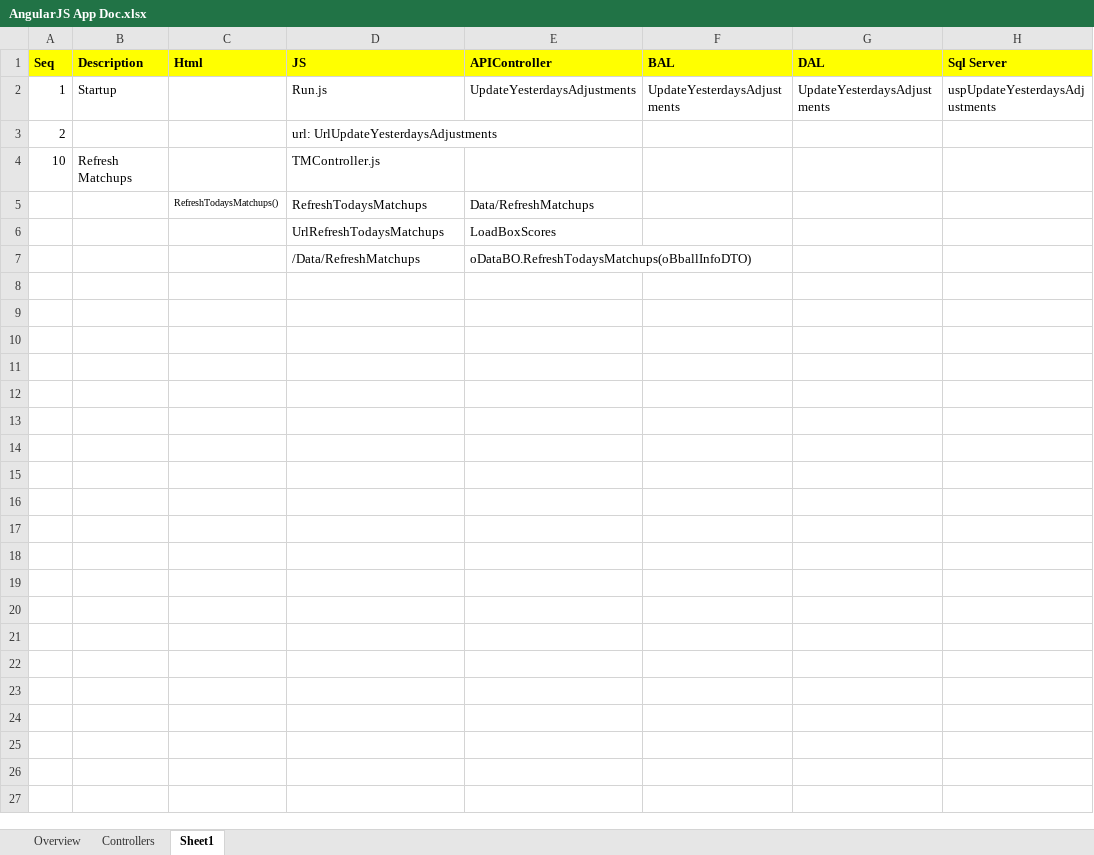
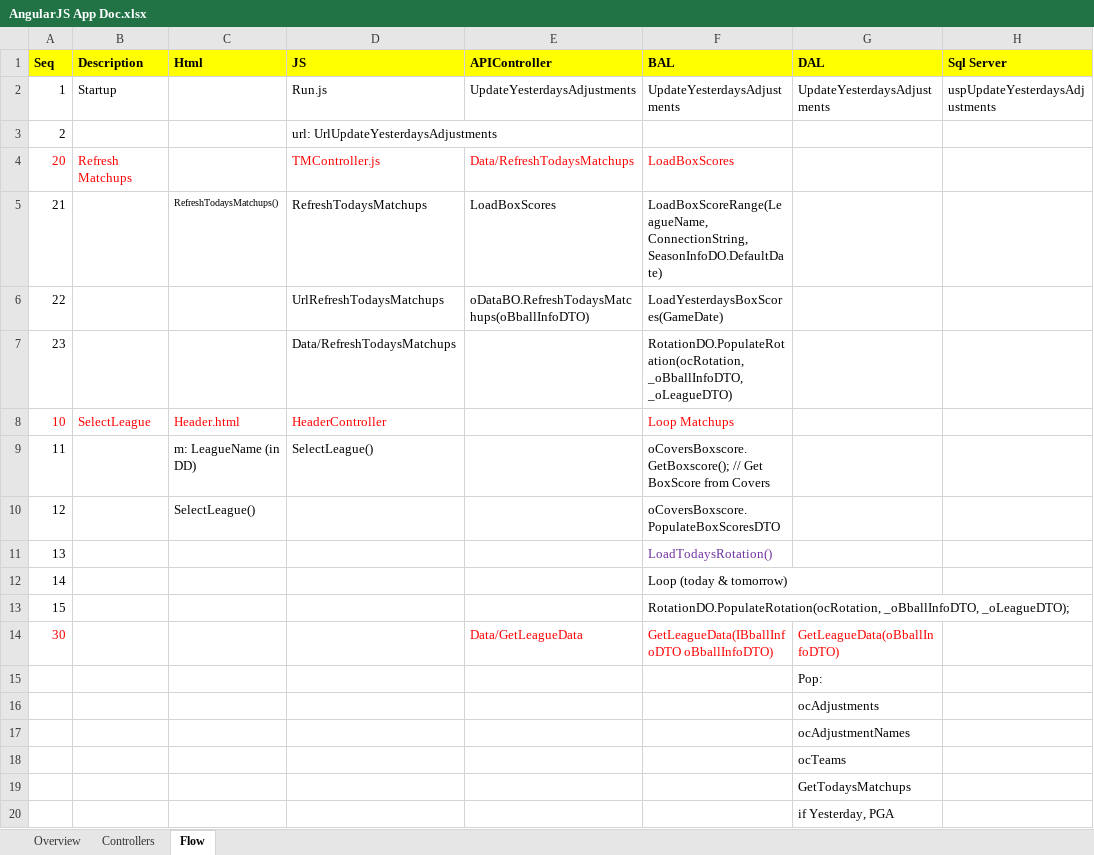
Before and after one commit to mrroot123/BballMVC, an Excel workbook: BballMVC/_Documentation/AngularJS App Doc.xlsx, sheet Flow, drawn as a sheet; values as stored, in another font and other column widths than the file's, no borders; charts and pictures not drawn; removed rows and columns are numbered as before the commit, all else as after; the diff names each change by its address in the sheet, - before the commit and + after, or states it on an @@ line.

```diff
--- a/BballMVC/_Documentation/AngularJS App Doc.xlsx (sheet Flow)
+++ b/BballMVC/_Documentation/AngularJS App Doc.xlsx (sheet Flow)
-sheet tab: Sheet1
+sheet tab: Flow
-row 4: 10 | Refresh Matchups |  | TMController.js
-row 5:  |  | RefreshTodaysMatchups() | RefreshTodaysMatchups | Data/RefreshMatchups
-row 6:  |  |  | UrlRefreshTodaysMatchups | LoadBoxScores
-row 7:  |  |  | /Data/RefreshMatchups | oDataBO.RefreshTodaysMatchups(oBballInfoDTO)
+row 4: 20 | Refresh Matchups |  | TMController.js | Data/RefreshTodaysMatchups | LoadBoxScores
+row 5: 21 |  | RefreshTodaysMatchups() | RefreshTodaysMatchups | LoadBoxScores | LoadBoxScoreRange(LeagueName, ConnectionString, SeasonInfoDO.DefaultDate)
+row 6: 22 |  |  | UrlRefreshTodaysMatchups | oDataBO.RefreshTodaysMatchups(oBballInfoDTO) | LoadYesterdaysBoxScores(GameDate)
+row 7: 23 |  |  | Data/RefreshTodaysMatchups |  | RotationDO.PopulateRotation(ocRotation, _oBballInfoDTO, _oLeagueDTO)
+row 8: 10 | SelectLeague | Header.html | HeaderController |  | Loop Matchups
+row 9: 11 |  | m: LeagueName (in DD) | SelectLeague() |  | oCoversBoxscore.GetBoxscore(); // Get BoxScore from Covers
+row 10: 12 |  | SelectLeague() |  |  | oCoversBoxscore.PopulateBoxScoresDTO
+row 11: 13 |  |  |  |  | LoadTodaysRotation()
+row 12: 14 |  |  |  |  | Loop (today & tomorrow)
+row 13: 15 |  |  |  |  | RotationDO.PopulateRotation(ocRotation, _oBballInfoDTO, _oLeagueDTO);
+row 14: 30 |  |  |  | Data/GetLeagueData | GetLeagueData(IBballInfoDTO oBballInfoDTO) | GetLeagueData(oBballInfoDTO)
+row 15:  |  |  |  |  |  | Pop:
+row 16:  |  |  |  |  |  | ocAdjustments
+row 17:  |  |  |  |  |  | ocAdjustmentNames
+row 18:  |  |  |  |  |  | ocTeams
+row 19:  |  |  |  |  |  | GetTodaysMatchups
+row 20:  |  |  |  |  |  | if Yesterday, PGA
```
Also changed, not shown: 24 other files.
